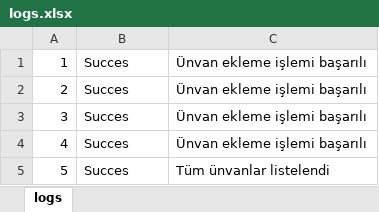
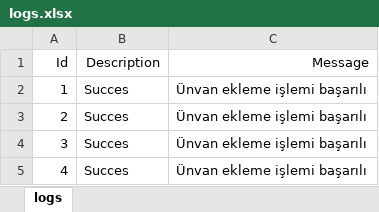
Before and after one commit to dmurat-ertunc/DormitoryProject, an Excel workbook: logs.xlsx, sheet logs, drawn as a sheet; only a part is shown; the shorter side is filled out with more unchanged rows; values as stored, in another font and other column widths than the file's, no borders; the diff names each change by its address in the sheet, - before the commit and + after, or states it on an @@ line.

Commit message:
hazırlana excel dosyasının uzantısı ekrana yazdırıp inderme linki oluşturma ve JUnive başlangıcı

```diff
--- a/logs.xlsx (sheet logs)
+++ b/logs.xlsx (sheet logs)
+row 1: Id | Description | Message
```
Also changed, not shown: 3 other files.
